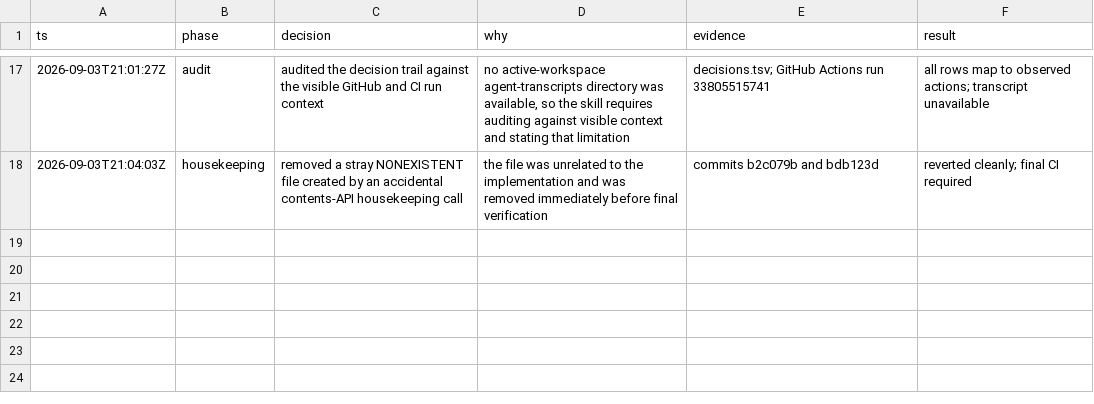
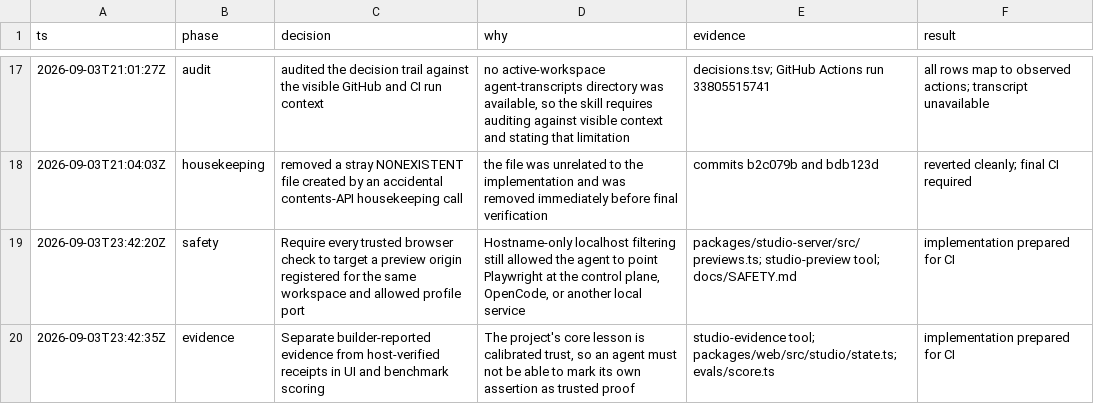
Before and after one commit to NMaass/prompt-first, a TSV file: .audit/agentic-studio-reset.tsv, drawn as a sheet; only a part is shown, gaps mark what is left out; the diff names each change by its address in the sheet, - before the commit and + after, or states it on an @@ line.

Commit message:
Harden preview and evidence trust boundaries

```diff
--- a/.audit/agentic-studio-reset.tsv
+++ b/.audit/agentic-studio-reset.tsv
+row 19: 2026-09-03T23:42:20Z | safety | Require every trusted browser check to target a preview origin registered for the same workspace and allowed profile port | Hostname-only localhost filtering still allowed the agent to point Playwright at the control plane, OpenCode, or another local service | packages/studio-server/src/previews.ts; studio-preview tool; docs/SAFETY.md | implementation prepared for CI
+row 20: 2026-09-03T23:42:35Z | evidence | Separate builder-reported evidence from host-verified receipts in UI and benchmark scoring | The project's core lesson is calibrated trust, so an agent must not be able to mark its own assertion as trusted proof | studio-evidence tool; packages/web/src/studio/state.ts; evals/score.ts | implementation prepared for CI
```
Also changed, not shown: 22 other files.
